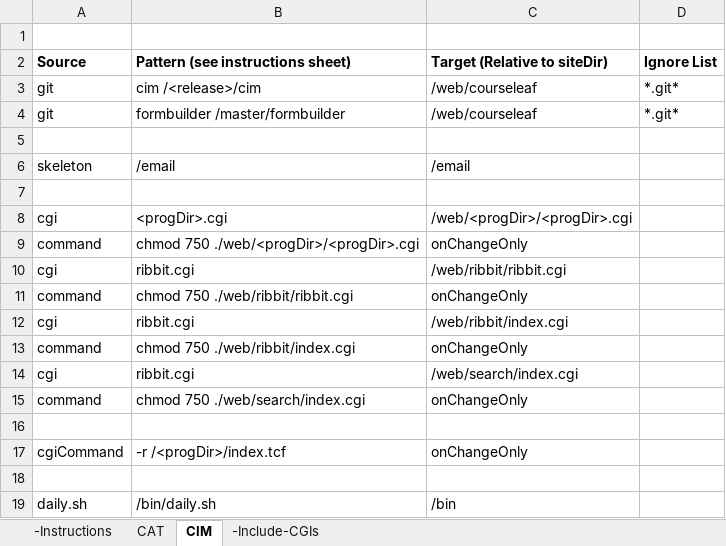
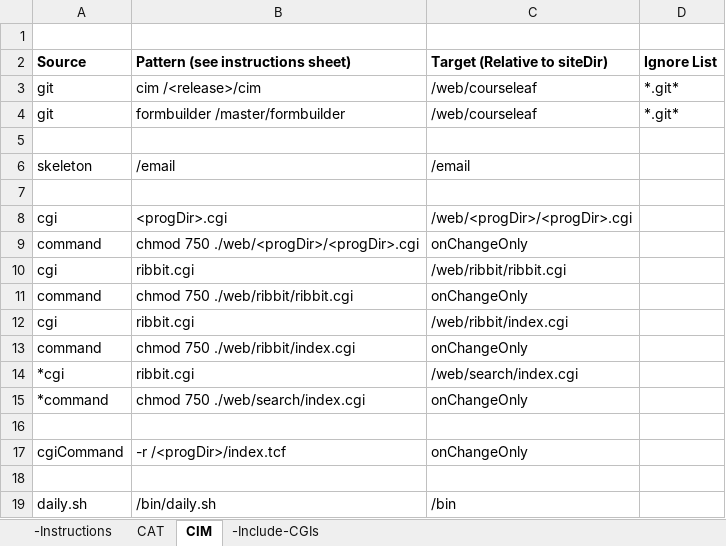
Before and after one commit to scudiero/tools, an Excel workbook: workbooks/courseleafPatchControl.xlsx, sheet CIM, drawn as a sheet; values as stored, in another font and other column widths than the file's, no borders; the diff names each change by its address in the sheet, - before the commit and + after, or states it on an @@ line.

Commit message:
Commented out the cgi updates for the search directory

```diff
--- a/workbooks/courseleafPatchControl.xlsx (sheet CIM)
+++ b/workbooks/courseleafPatchControl.xlsx (sheet CIM)
-A14 (Source): cgi
+A14 (Source): *cgi
-A15 (Source): command
+A15 (Source): *command
```
Also changed, not shown: sheet CAT.
